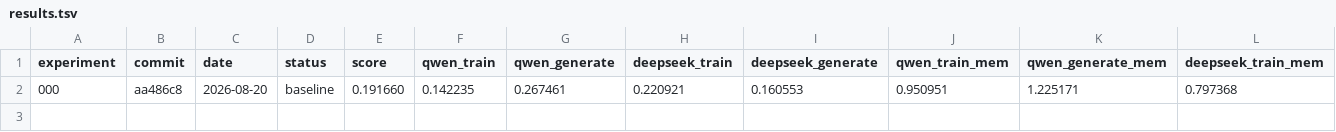
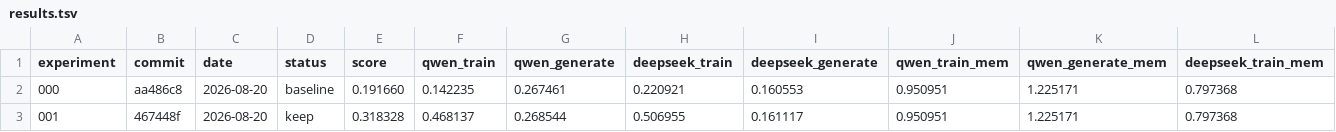
Before and after one commit to walkinglabs/microLLM-rocm, a TSV file: docs/optimization-log/results.tsv, drawn as a sheet; only a part is shown; rows hold the shown columns only; the diff names each change by its address in the sheet, - before the commit and + after, or states it on an @@ line.

Commit message:
docs(perf): record kept cross entropy experiment

```diff
--- a/docs/optimization-log/results.tsv
+++ b/docs/optimization-log/results.tsv
+row 3: 001 | 467448f | 2026-08-20 | keep | 0.318328 | 0.468137 | 0.268544 | 0.506955 | 0.161117 | 0.950951 | 1.225171 | 0.797368
```
Also changed, not shown: 21 other files.
